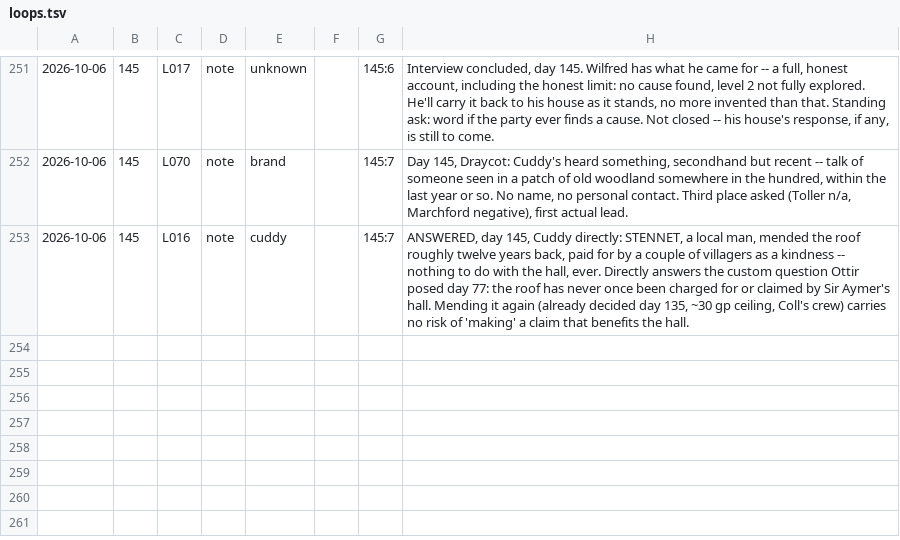
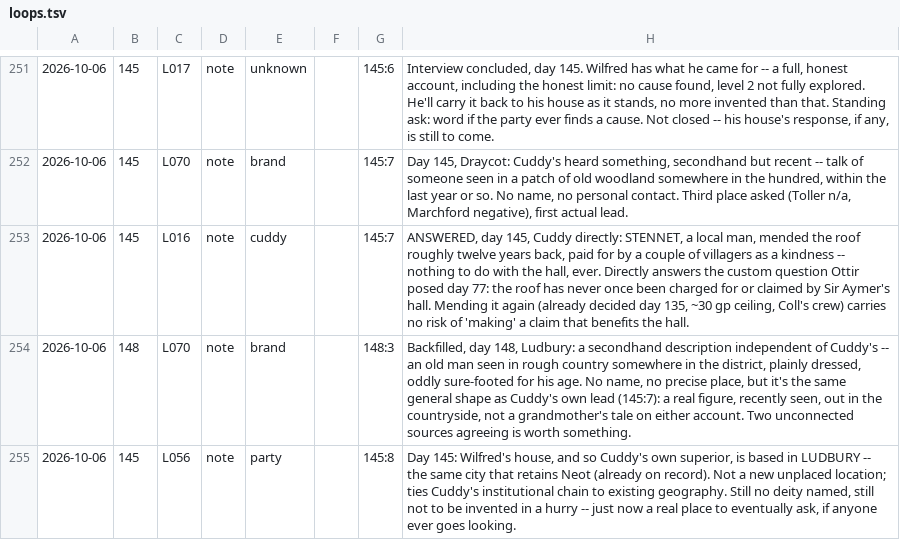
Before and after one commit to dllahr/claude_playing_advanced_dungeons_and_dragons_1st_edition, a TSV file: campaign/loops.tsv, drawn as a sheet; only a part is shown, gaps mark what is left out; the diff names each change by its address in the sheet, - before the commit and + after, or states it on an @@ line.

```diff
--- a/campaign/loops.tsv
+++ b/campaign/loops.tsv
+row 254: 2026-10-06 | 148 | L070 | note | brand |  | 148:3 | Backfilled, day 148, Ludbury: a secondhand description independent of Cuddy's -- an old man seen in rough country somewhere in the district, plainly dressed, oddly sure-footed for his age. No name, no precise place, but it's the same general shape as Cuddy's own lead (145:7): a real figure, recently seen, out in the countryside, not a grandmother's tale on either account. Two unconnected sources agreeing is worth something.
+row 255: 2026-10-06 | 145 | L056 | note | party |  | 145:8 | Day 145: Wilfred's house, and so Cuddy's own superior, is based in LUDBURY -- the same city that retains Neot (already on record). Not a new unplaced location; ties Cuddy's institutional chain to existing geography. Still no deity named, still not to be invented in a hurry -- just now a real place to eventually ask, if anyone ever goes looking.
```
Also changed, not shown: campaign/interactions.tsv, 1 other file.
